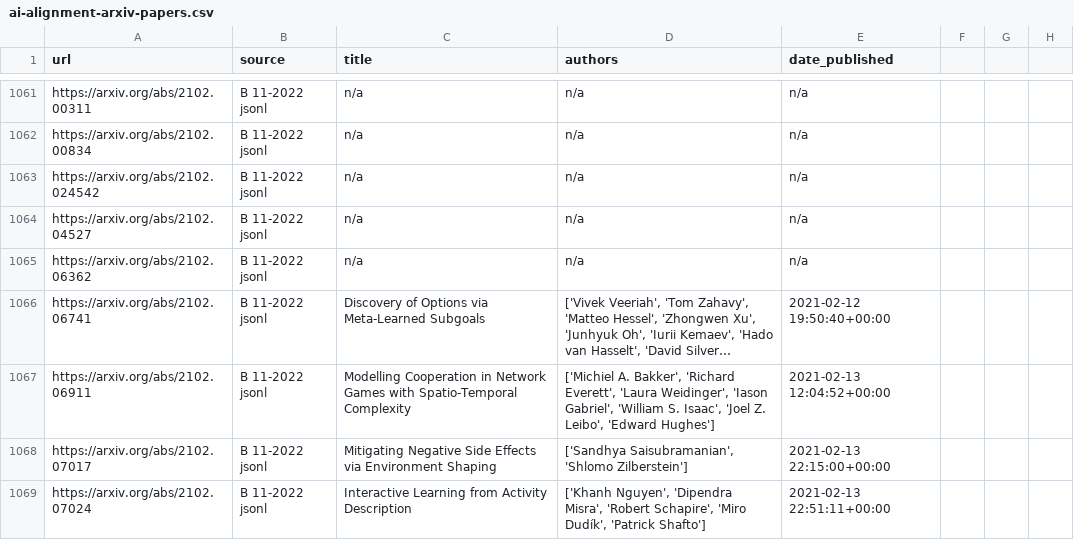
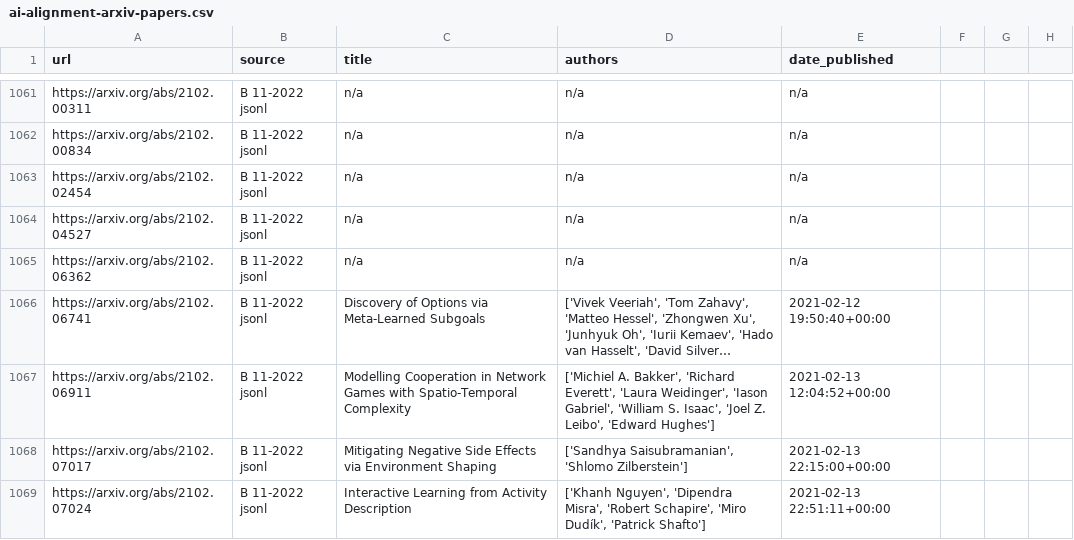
Before and after one commit to StampyAI/alignment-research-dataset, a CSV file: data/raw/ai-alignment-arxiv-papers.csv, drawn as a sheet; only a part is shown, gaps mark what is left out; long unchanged cells end in …; the diff names each change by its address in the sheet, - before the commit and + after, or states it on an @@ line.

```diff
--- a/data/raw/ai-alignment-arxiv-papers.csv
+++ b/data/raw/ai-alignment-arxiv-papers.csv
-A1063 (url): https://arxiv.org/abs/2102.024542
+A1063 (url): https://arxiv.org/abs/2102.02454
```
Also changed, not shown: 1 other file.
